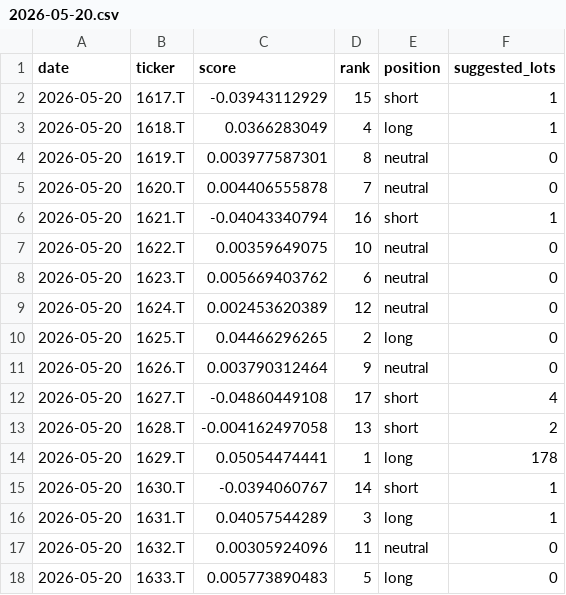
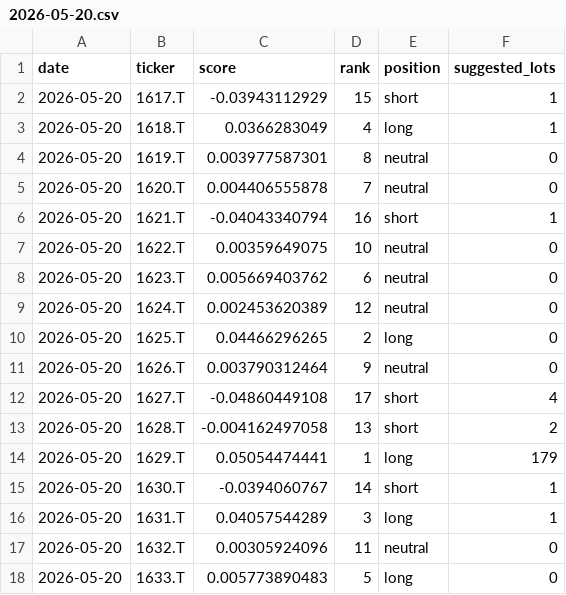
Before and after one commit to Ryoga-Tamai/sector-leadlag, a CSV file: data/signals/2026-05-20.csv, drawn as a sheet.

```diff
--- a/data/signals/2026-05-20.csv
+++ b/data/signals/2026-05-20.csv
@@ -13,3 +13,3 @@ date,ticker,score,rank,position,suggested_lots
 2026-05-20,1628.T,-0.004162497058,13,short,2
-2026-05-20,1629.T,0.05054474441,1,long,178
+2026-05-20,1629.T,0.05054474441,1,long,179
 2026-05-20,1630.T,-0.0394060767,14,short,1
```
Also changed, not shown: 1 other file.
